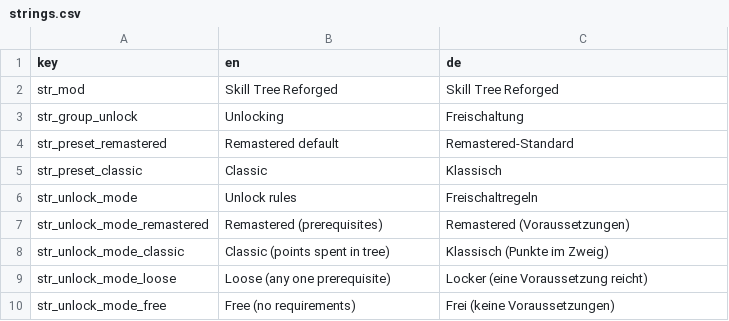
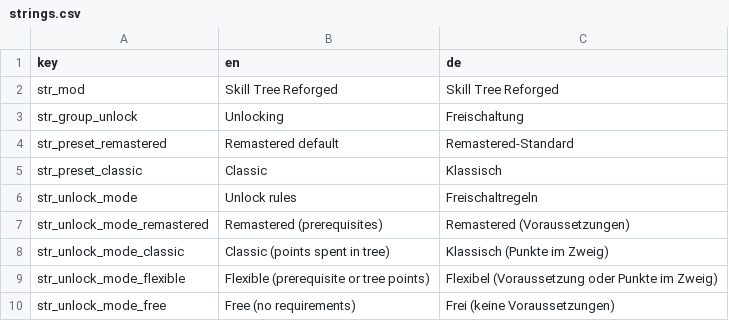
Before and after one commit to invaliduser231/SkillTreeReforged, a CSV file: localization/strings.csv, drawn as a sheet.

Commit message:
Replace loose mode with flexible mode

```diff
--- a/localization/strings.csv
+++ b/localization/strings.csv
@@ -8,3 +8,3 @@ str_unlock_mode_remastered;Remastered (prerequisites);Remastered (Voraussetzunge
 str_unlock_mode_classic;Classic (points spent in tree);Klassisch (Punkte im Zweig)
-str_unlock_mode_loose;Loose (any one prerequisite);Locker (eine Voraussetzung reicht)
+str_unlock_mode_flexible;Flexible (prerequisite or tree points);Flexibel (Voraussetzung oder Punkte im Zweig)
 str_unlock_mode_free;Free (no requirements);Frei (keine Voraussetzungen)
```
Also changed, not shown: 4 other files.
